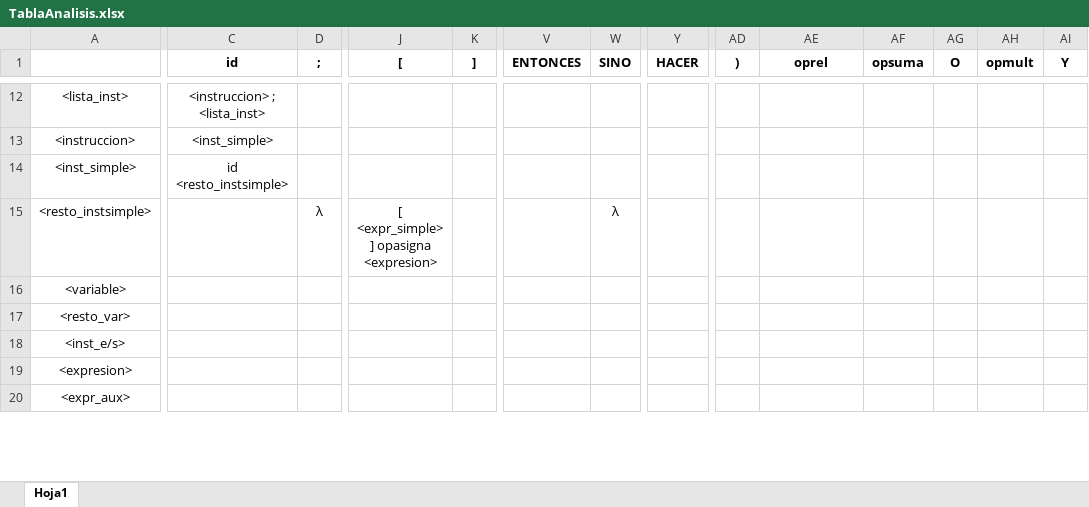
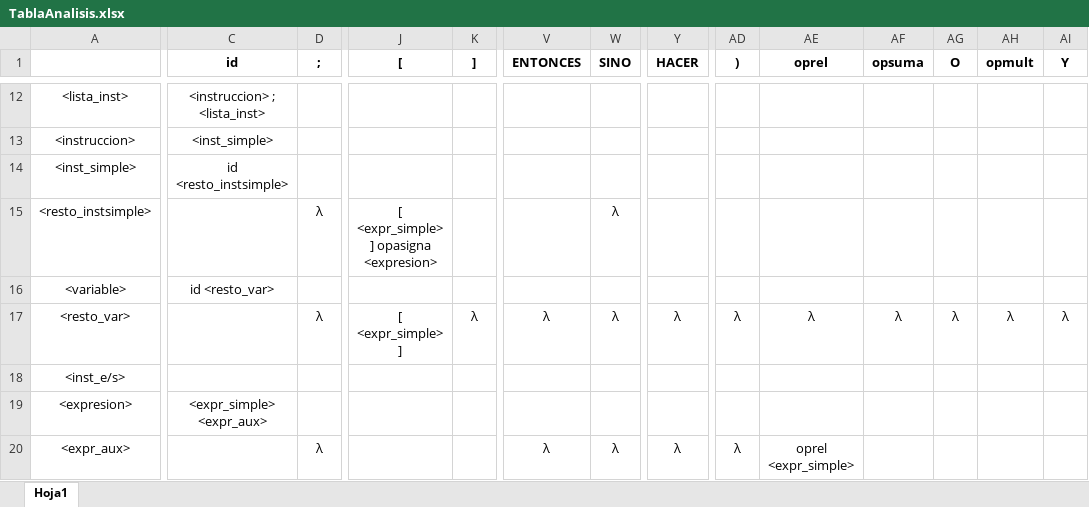
Before and after one commit to AlSiSan/compilerProcesadoresLenguajesPractice4, an Excel workbook: docs/TablaAnalisis.xlsx, sheet Hoja1, drawn as a sheet; only a part is shown, gaps mark what is left out; values as stored, in another font and other column widths than the file's, no borders; the diff covers the shown part only; the diff names each change by its address in the sheet, - before the commit and + after, or states it on an @@ line.

Commit message:
Finished Analysis Table

```diff
--- a/docs/TablaAnalisis.xlsx (sheet Hoja1)
+++ b/docs/TablaAnalisis.xlsx (sheet Hoja1)
-C16 (id): (empty)
+C16 (id): id <resto_var>
-D17 (;): (empty)
+D17 (;): λ
-J17 ([): (empty)
+J17 ([): [ <expr_simple> ]
-K17 (]): (empty)
+K17 (]): λ
-V17 (ENTONCES): (empty)
+V17 (ENTONCES): λ
-W17 (SINO): (empty)
+W17 (SINO): λ
-Y17 (HACER): (empty)
+Y17 (HACER): λ
-AD17 ()): (empty)
+AD17 ()): λ
-AE17 (oprel): (empty)
+AE17 (oprel): λ
-AF17 (opsuma): (empty)
+AF17 (opsuma): λ
-AG17 (O): (empty)
+AG17 (O): λ
-AH17 (opmult): (empty)
+AH17 (opmult): λ
-AI17 (Y): (empty)
+AI17 (Y): λ
-C19 (id): (empty)
+C19 (id): <expr_simple> <expr_aux>
-D20 (;): (empty)
+D20 (;): λ
-V20 (ENTONCES): (empty)
+V20 (ENTONCES): λ
-W20 (SINO): (empty)
+W20 (SINO): λ
-Y20 (HACER): (empty)
+Y20 (HACER): λ
-AD20 ()): (empty)
+AD20 ()): λ
-AE20 (oprel): (empty)
+AE20 (oprel): oprel <expr_simple>
```
Also changed, not shown: 51 edited cells elsewhere in this sheet, 1 other file.
